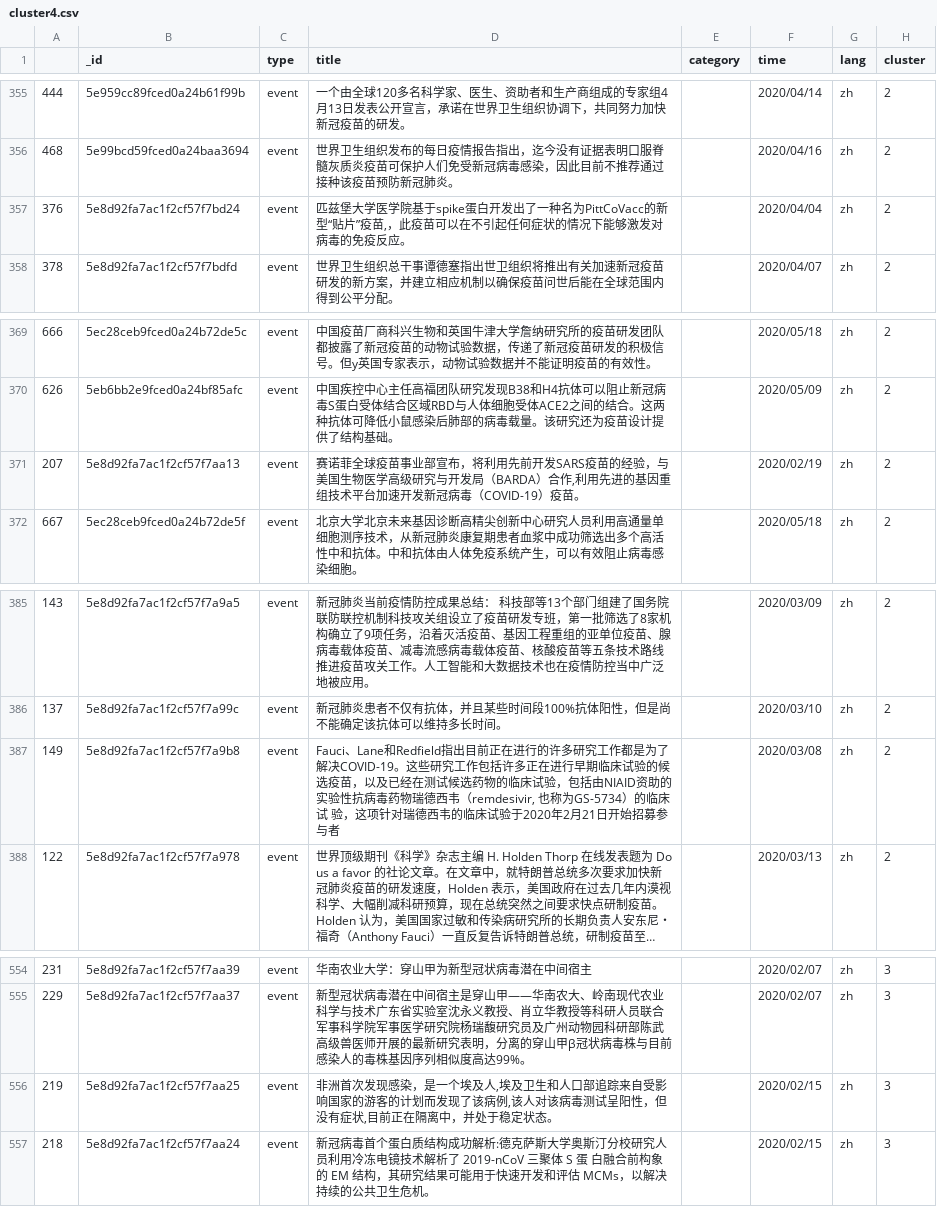
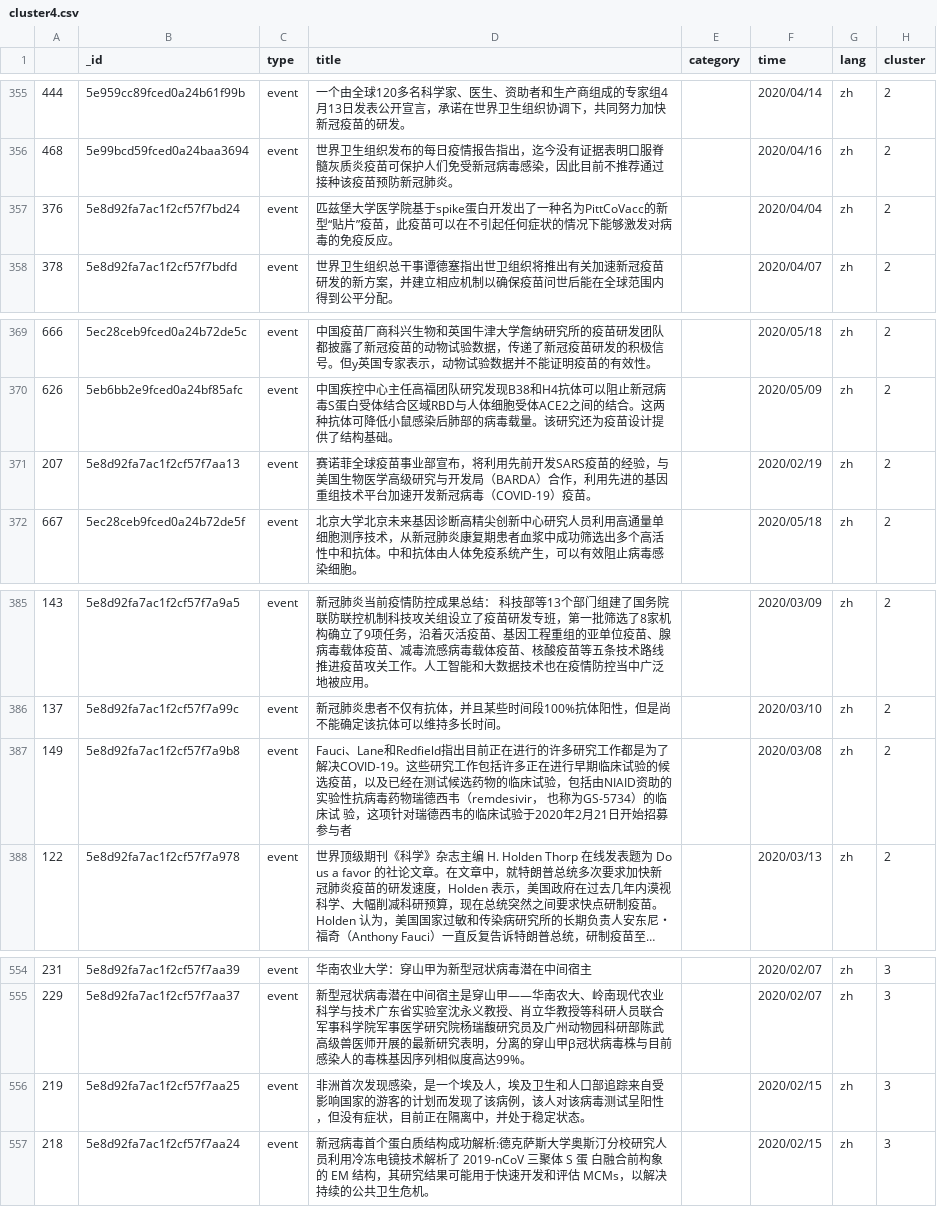
Before and after one commit to fanzheheng/News-Android-Bighomework, a CSV file: app/src/main/res/raw/cluster4.csv, drawn as a sheet; only a part is shown, gaps mark what is left out; long unchanged cells end in …; the diff names each change by its address in the sheet, - before the commit and + after, or states it on an @@ line.

Commit message:
Search News by Cluster in NewsRepo. Read cluster4.csv and write into database.

```diff
--- a/app/src/main/res/raw/cluster4.csv
+++ b/app/src/main/res/raw/cluster4.csv
-D357 (title): …片”疫苗,，此疫苗…
+D357 (title): …片”疫苗，此疫苗…
-D371 (title): …BARDA）合作,利用先进…
+D371 (title): …BARDA）合作，利用先进…
-D387 (title): …德西韦（remdesivir, 也称为GS-5734…
+D387 (title): …德西韦（remdesivir， 也称为GS-5734…
-D556 (title): …个埃及人,埃及卫生和人口部追踪来自受影响国家的游客的计划而发现了该病例,该人对该病毒测试呈阳性，但没有症状,目前正在…
+D556 (title): …个埃及人，埃及卫生和人口部追踪来自受影响国家的游客的计划而发现了该病例，该人对该病毒测试呈阳性，但没有症状，目前正在…
```
Also changed, not shown: 3 other files.
